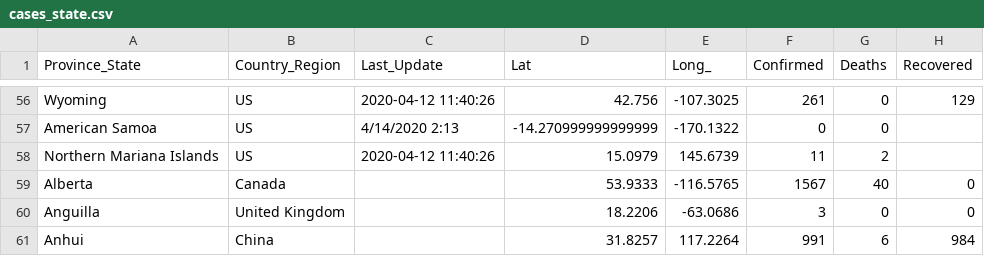
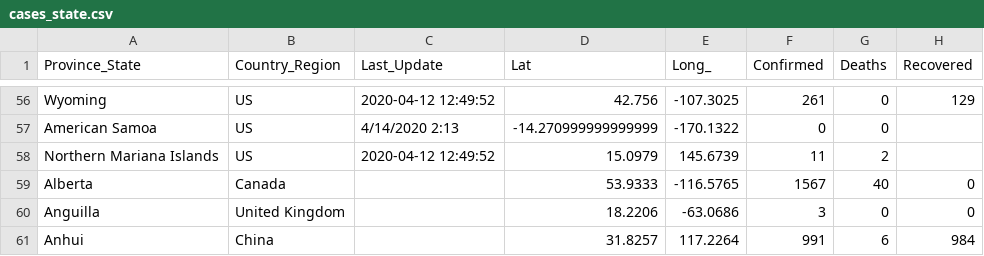
Before and after one commit to pablisco/virustrend, a CSV file: cache/cases_state.csv, drawn as a sheet; only a part is shown, gaps mark what is left out; the diff covers the shown part only; the diff names each change by its address in the sheet, - before the commit and + after, or states it on an @@ line.

```diff
--- a/cache/cases_state.csv
+++ b/cache/cases_state.csv
-C56 (Last_Update): 2020-04-12 11:40:26
+C56 (Last_Update): 2020-04-12 12:49:52
-C58 (Last_Update): 2020-04-12 11:40:26
+C58 (Last_Update): 2020-04-12 12:49:52
```
Also changed, not shown: 54 edited cells elsewhere in this file, cache/cases.csv, cache/cases_country.csv, 40 other files.
